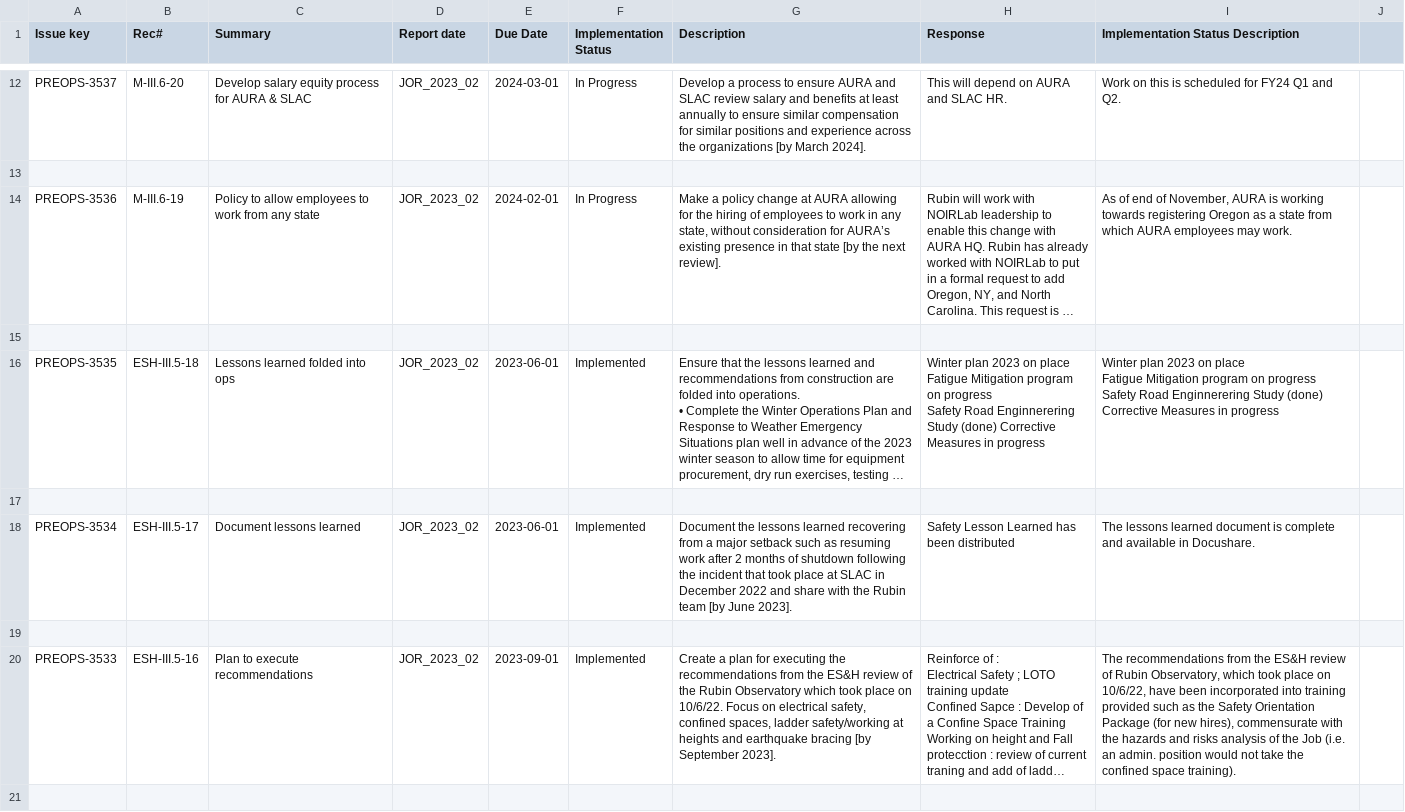
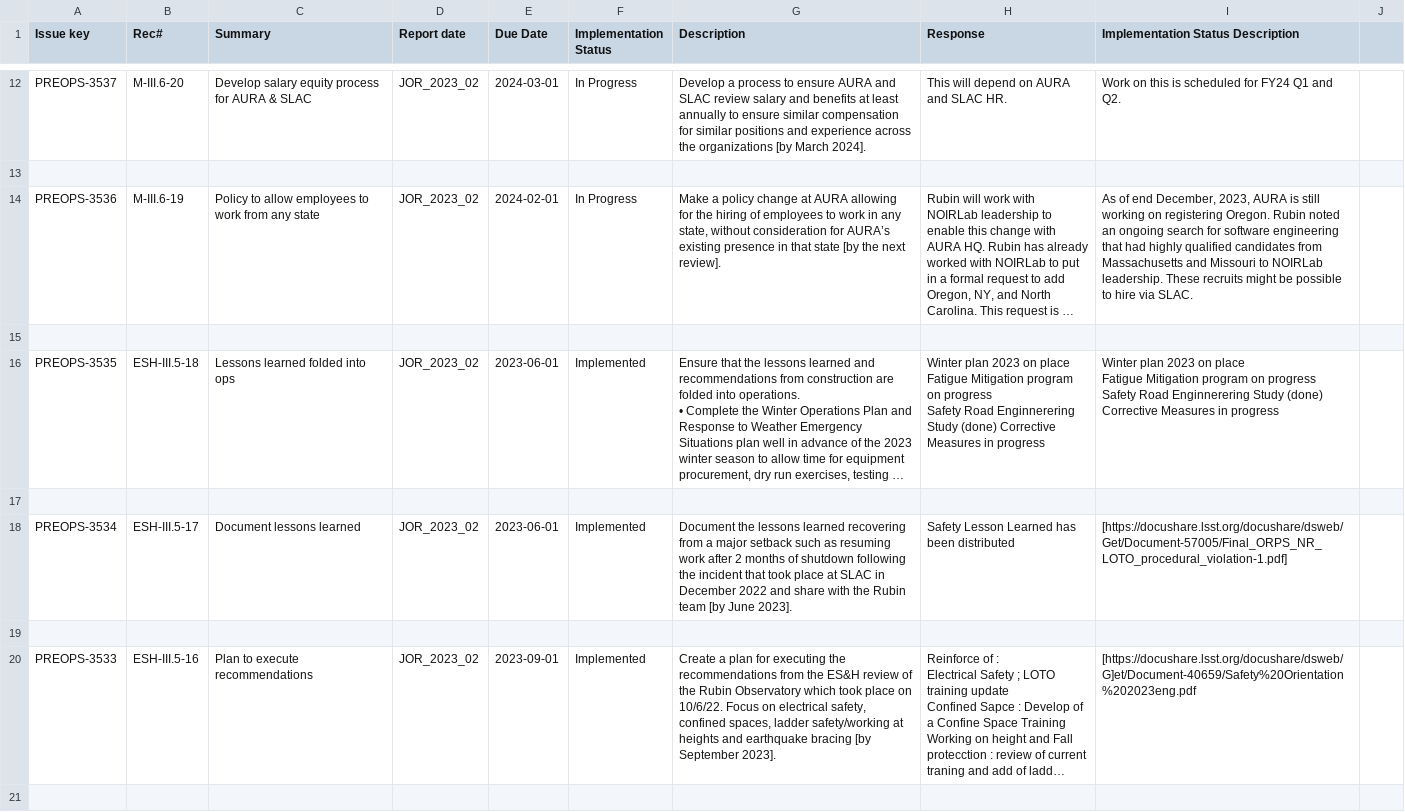
Before and after one commit to lsst/rtn-064, a CSV file: jor.csv, drawn as a sheet; only a part is shown, gaps mark what is left out; long unchanged cells end in …; the diff covers the shown part only; the diff names each change by its address in the sheet, - before the commit and + after, or states it on an @@ line.

Commit message:
with date in csv

```diff
--- a/jor.csv
+++ b/jor.csv
-I14: …of end of November, AURA is working towards registering Oregon as a state from which AURA employees may work.
+I14: …of end December, 2023, AURA is still working on registering Oregon. Rubin noted an ongoing search for software engineering that had highly qualified candidates from Massachusetts and Missouri to NOIRLab leadership. These recruits might be possible to hire via SLAC.
-I18: The lessons learned document is complete and available in Docushare.
+I18: [https://docushare.lsst.org/docushare/dsweb/Get/Document-57005/Final_ORPS_NR_LOTO_procedural_violation-1.pdf]
-I20: The recommendations from the ES&H review of Rubin Observatory, which took place on 10/6/22, have been incorporated into training provided such as the Safety Orientation Package (for new hires), commensurate with the hazards and risks analysis of the Job (i.e. an admin. position would not take the confined space training).
+I20: [https://docushare.lsst.org/docushare/dsweb/G]et/Document-40659/Safety%20Orientation%202023eng.pdf
```
Also changed, not shown: 2 added rows and 5 edited cells elsewhere in this file, 2 other files.
